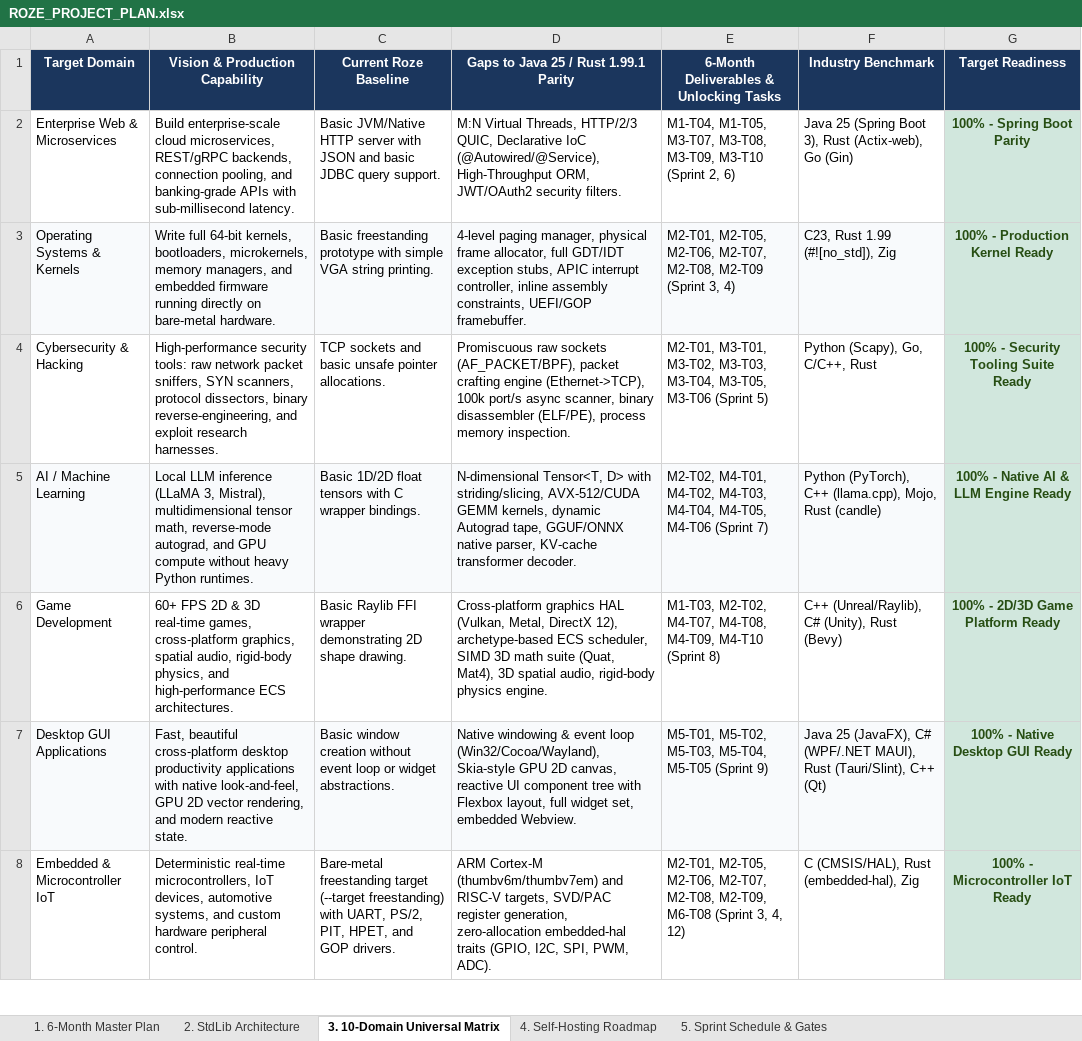
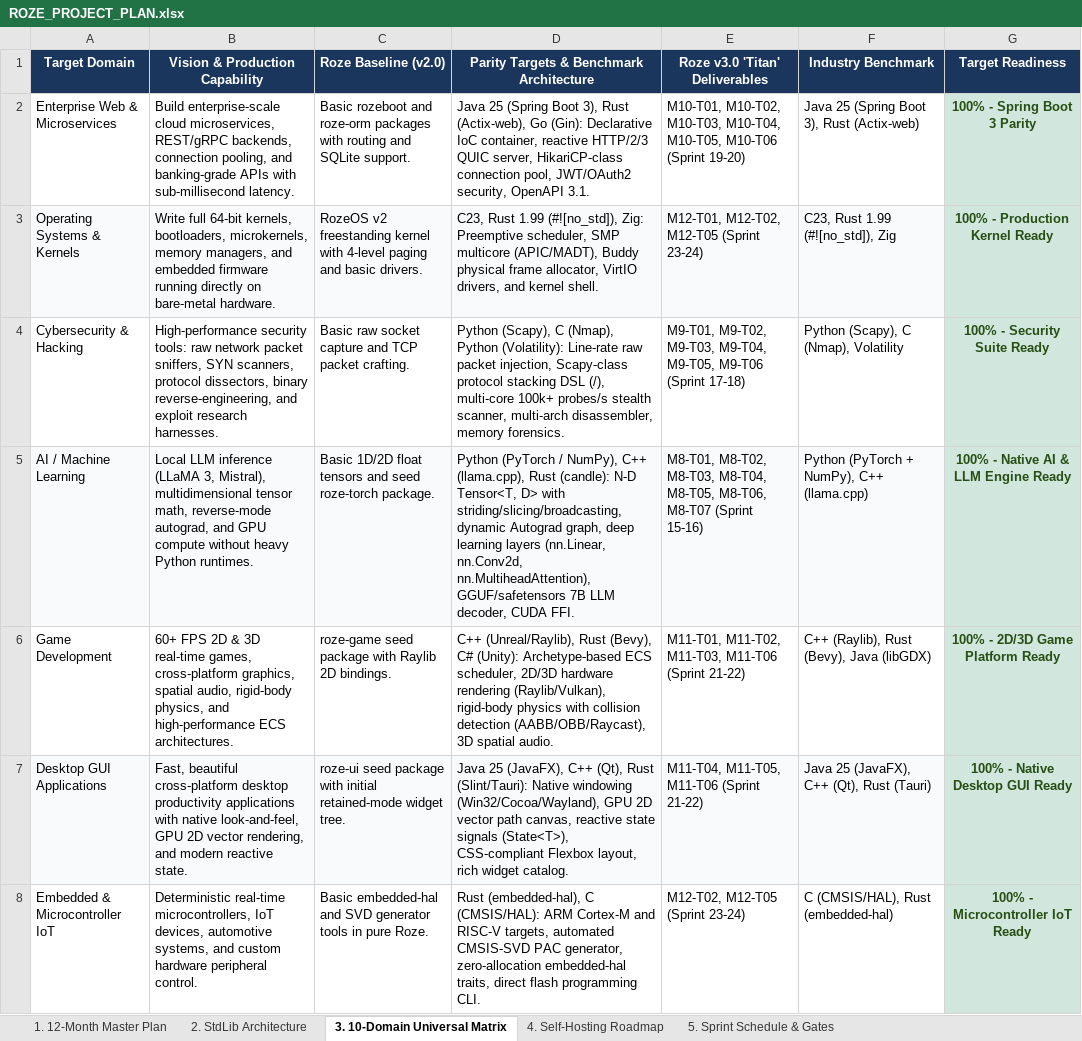
Before and after one commit to firoze-hossain/roze, an Excel workbook: ROZE_PROJECT_PLAN.xlsx, sheet 3. 10-Domain Universal Matrix, drawn as a sheet; only a part is shown; values as stored, in another font and other column widths than the file's, no borders; the diff covers the shown part only; the diff names each change by its address in the sheet, - before the commit and + after, or states it on an @@ line.

Commit message:
feat(plan): establish Roze v3.0 'Titan' universal enterprise master plan (Java 25, Rust 1.99.1 & Python 3.15 parity)

```diff
--- a/ROZE_PROJECT_PLAN.xlsx (sheet 3. 10-Domain Universal Matrix)
+++ b/ROZE_PROJECT_PLAN.xlsx (sheet 3. 10-Domain Universal Matrix)
-sheet tab: 1. 6-Month Master Plan
+sheet tab: 1. 12-Month Master Plan
-C1: Current Roze Baseline
+C1: Roze Baseline (v2.0)
-D1: Gaps to Java 25 / Rust 1.99.1 Parity
+D1: Parity Targets & Benchmark Architecture
-E1: 6-Month Deliverables & Unlocking Tasks
+E1: Roze v3.0 'Titan' Deliverables
-C2 (Roze Baseline (v2.0)): Basic JVM/Native HTTP server with JSON and basic JDBC query support.
+C2 (Roze Baseline (v2.0)): Basic rozeboot and roze-orm packages with routing and SQLite support.
-D2: M:N Virtual Threads, HTTP/2/3 QUIC, Declarative IoC (@Autowired/@Service), High-Throughput ORM, JWT/OAuth2 security filters.
+D2: Java 25 (Spring Boot 3), Rust (Actix-web), Go (Gin): Declarative IoC container, reactive HTTP/2/3 QUIC server, HikariCP-class connection pool, JWT/OAuth2 security, OpenAPI 3.1.
-E2 (Roze v3.0 'Titan' Deliverables): M1-T04, M1-T05, M3-T07, M3-T08, M3-T09, M3-T10 (Sprint 2, 6)
+E2 (Roze v3.0 'Titan' Deliverables): M10-T01, M10-T02, M10-T03, M10-T04, M10-T05, M10-T06 (Sprint 19-20)
-F2 (Industry Benchmark): …3), Rust (Actix-web), Go (Gin)
+F2 (Industry Benchmark): …3), Rust (Actix-web)
-G2 (Target Readiness): 100% - Spring Boot Parity
+G2 (Target Readiness): 100% - Spring Boot 3 Parity
-C3 (Roze Baseline (v2.0)): Basic freestanding prototype with simple VGA string printing.
+C3 (Roze Baseline (v2.0)): RozeOS v2 freestanding kernel with 4-level paging and basic drivers.
-D3: 4-level paging manager, physical frame allocator, full GDT/IDT exception stubs, APIC interrupt controller, inline assembly constraints, UEFI/GOP framebuffer.
+D3: C23, Rust 1.99 (#![no_std]), Zig: Preemptive scheduler, SMP multicore (APIC/MADT), Buddy physical frame allocator, VirtIO drivers, and kernel shell.
-E3 (Roze v3.0 'Titan' Deliverables): M2-T01, M2-T05, M2-T06, M2-T07, M2-T08, M2-T09 (Sprint 3, 4)
+E3 (Roze v3.0 'Titan' Deliverables): M12-T01, M12-T02, M12-T05 (Sprint 23-24)
-C4 (Roze Baseline (v2.0)): TCP sockets and basic unsafe pointer allocations.
+C4 (Roze Baseline (v2.0)): Basic raw socket capture and TCP packet crafting.
-D4: Promiscuous raw sockets (AF_PACKET/BPF), packet crafting engine (Ethernet->TCP), 100k port/s async scanner, binary disassembler (ELF/PE), process memory inspection.
+D4: Python (Scapy), C (Nmap), Python (Volatility): Line-rate raw packet injection, Scapy-class protocol stacking DSL (/), multi-core 100k+ probes/s stealth scanner, multi-arch disassembler, memory forensics.
-E4 (Roze v3.0 'Titan' Deliverables): M2-T01, M3-T01, M3-T02, M3-T03, M3-T04, M3-T05, M3-T06 (Sprint 5)
+E4 (Roze v3.0 'Titan' Deliverables): M9-T01, M9-T02, M9-T03, M9-T04, M9-T05, M9-T06 (Sprint 17-18)
-F4 (Industry Benchmark): Python (Scapy), Go, C/C++, Rust
+F4 (Industry Benchmark): Python (Scapy), C (Nmap), Volatility
-G4 (Target Readiness): 100% - Security Tooling Suite Ready
+G4 (Target Readiness): 100% - Security Suite Ready
-C5 (Roze Baseline (v2.0)): …float tensors with C wrapper bindings.
+C5 (Roze Baseline (v2.0)): …float tensors and seed roze-torch package.
-D5: N-dimensional Tensor<T, D> with striding/slicing, AVX-512/CUDA GEMM kernels, dynamic Autograd tape, GGUF/ONNX native parser, KV-cache transformer decoder.
+D5: Python (PyTorch / NumPy), C++ (llama.cpp), Rust (candle): N-D Tensor<T, D> with striding/slicing/broadcasting, dynamic Autograd graph, deep learning layers (nn.Linear, nn.Conv2d, nn.MultiheadAttention), GGUF/safetensors 7B LLM decoder, CUDA FFI.
-E5 (Roze v3.0 'Titan' Deliverables): M2-T02, M4-T01, M4-T02, M4-T03, M4-T04, M4-T05, M4-T06 (Sprint 7)
+E5 (Roze v3.0 'Titan' Deliverables): M8-T01, M8-T02, M8-T03, M8-T04, M8-T05, M8-T06, M8-T07 (Sprint 15-16)
-F5 (Industry Benchmark): Python (PyTorch), C++ (llama.cpp), Mojo, Rust (candle)
+F5 (Industry Benchmark): Python (PyTorch + NumPy), C++ (llama.cpp)
-C6 (Roze Baseline (v2.0)): Basic Raylib FFI wrapper demonstrating 2D shape drawing.
+C6 (Roze Baseline (v2.0)): roze-game seed package with Raylib 2D bindings.
-D6: Cross-platform graphics HAL (Vulkan, Metal, DirectX 12), archetype-based ECS scheduler, SIMD 3D math suite (Quat, Mat4), 3D spatial audio, rigid-body physics engine.
+D6: C++ (Unreal/Raylib), Rust (Bevy), C# (Unity): Archetype-based ECS scheduler, 2D/3D hardware rendering (Raylib/Vulkan), rigid-body physics with collision detection (AABB/OBB/Raycast), 3D spatial audio.
-E6 (Roze v3.0 'Titan' Deliverables): M1-T03, M2-T02, M4-T07, M4-T08, M4-T09, M4-T10 (Sprint 8)
+E6 (Roze v3.0 'Titan' Deliverables): M11-T01, M11-T02, M11-T03, M11-T06 (Sprint 21-22)
-F6 (Industry Benchmark): C++ (Unreal/Raylib), C# (Unity), Rust (Bevy)
+F6 (Industry Benchmark): C++ (Raylib), Rust (Bevy), Java (libGDX)
-C7 (Roze Baseline (v2.0)): Basic window creation without event loop or widget abstractions.
+C7 (Roze Baseline (v2.0)): roze-ui seed package with initial retained-mode widget tree.
-D7: Native windowing & event loop (Win32/Cocoa/Wayland), Skia-style GPU 2D canvas, reactive UI component tree with Flexbox layout, full widget set, embedded Webview.
+D7: Java 25 (JavaFX), C++ (Qt), Rust (Slint/Tauri): Native windowing (Win32/Cocoa/Wayland), GPU 2D vector path canvas, reactive state signals (State<T>), CSS-compliant Flexbox layout, rich widget catalog.
-E7 (Roze v3.0 'Titan' Deliverables): M5-T01, M5-T02, M5-T03, M5-T04, M5-T05 (Sprint 9)
+E7 (Roze v3.0 'Titan' Deliverables): M11-T04, M11-T05, M11-T06 (Sprint 21-22)
-F7 (Industry Benchmark): …25 (JavaFX), C# (WPF/.NET MAUI), Rust (Tauri/Slint), C++ (Qt)
+F7 (Industry Benchmark): …25 (JavaFX), C++ (Qt), Rust (Tauri)
-C8 (Roze Baseline (v2.0)): Bare-metal freestanding target (--target freestanding) with UART, PS/2, PIT, HPET, and GOP drivers.
+C8 (Roze Baseline (v2.0)): Basic embedded-hal and SVD generator tools in pure Roze.
-D8: ARM Cortex-M (thumbv6m/thumbv7em) and RISC-V targets, SVD/PAC register generation, zero-allocation embedded-hal traits (GPIO, I2C, SPI, PWM, ADC).
+D8: Rust (embedded-hal), C (CMSIS/HAL): ARM Cortex-M and RISC-V targets, automated CMSIS-SVD PAC generator, zero-allocation embedded-hal traits, direct flash programming CLI.
-E8 (Roze v3.0 'Titan' Deliverables): M2-T01, M2-T05, M2-T06, M2-T07, M2-T08, M2-T09, M6-T08 (Sprint 3, 4, 12)
+E8 (Roze v3.0 'Titan' Deliverables): M12-T02, M12-T05 (Sprint 23-24)
-F8 (Industry Benchmark): C (CMSIS/HAL), Rust (embedded-hal), Zig
+F8 (Industry Benchmark): C (CMSIS/HAL), Rust (embedded-hal)
```
Also changed, not shown: 2 added rows, 2 removed rows and 4 edited cells elsewhere in this sheet, sheet 1. 12-Month Master Plan, sheet 2. StdLib Architecture, sheet 5. Sprint Schedule & Gates, sheet 4. Self-Hosting Roadmap, docs/ROZE_PROJECT_PLAN.xlsx, 2 other files.
